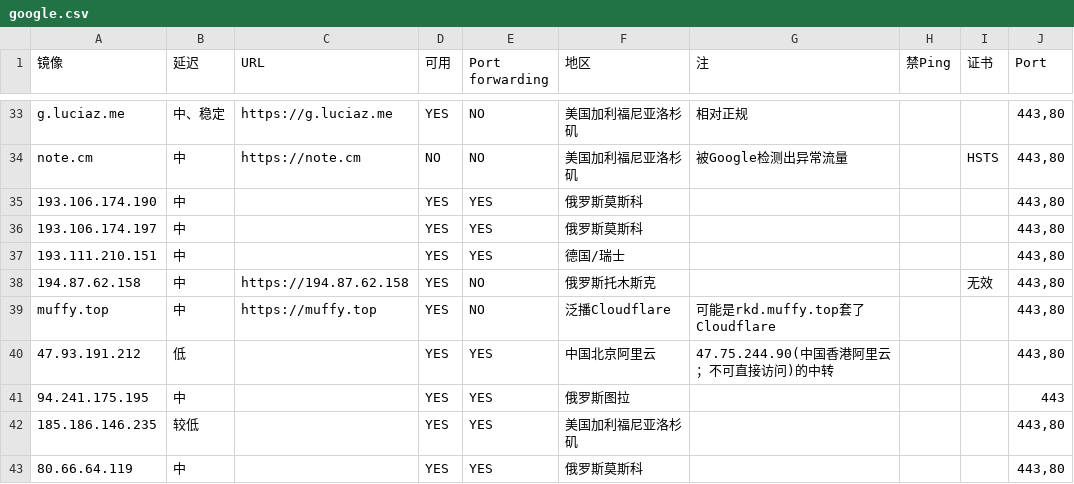
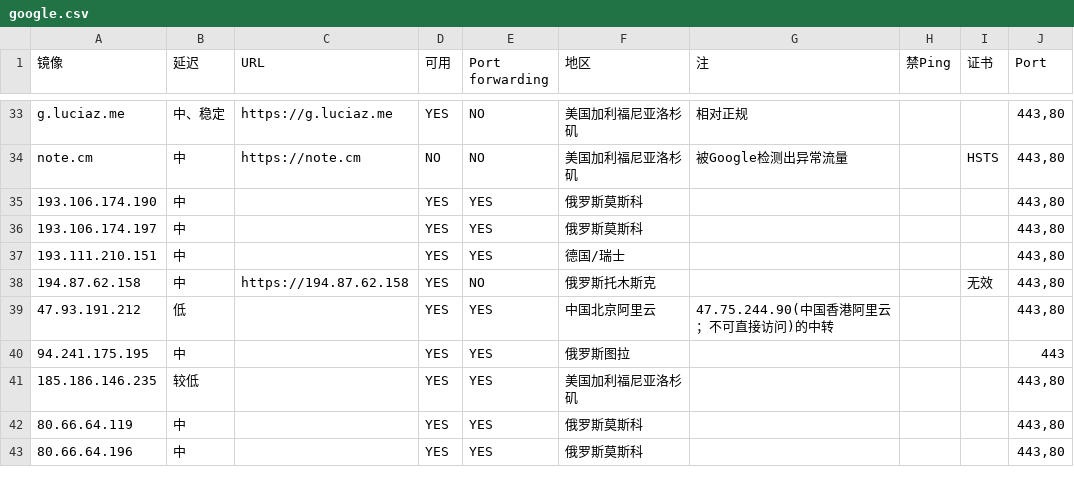
Before and after one commit to moi-si/gg-mirrors, a CSV file: google.csv, drawn as a sheet; only a part is shown, gaps mark what is left out; the shorter side is filled out with more unchanged rows.

Commit message:
remove muffy.top

```diff
--- a/google.csv
+++ b/google.csv
@@ -38,3 +38,2 @@ note.cm,中,https://note.cm,NO,NO,美国加利福尼亚洛杉矶,被Google检测
 194.87.62.158,中,https://194.87.62.158,YES,NO,俄罗斯托木斯克,,,无效,"443,80"
-muffy.top,中,https://muffy.top,YES,NO,泛播Cloudflare,可能是rkd.muffy.top套了Cloudflare,,,"443,80"
 47.93.191.212,低,,YES,YES,中国北京阿里云,47.75.244.90(中国香港阿里云；不可直接访问)的中转,,,"443,80"
```
